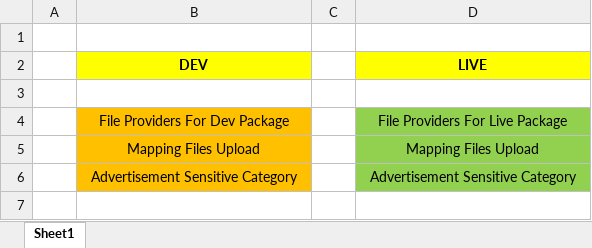
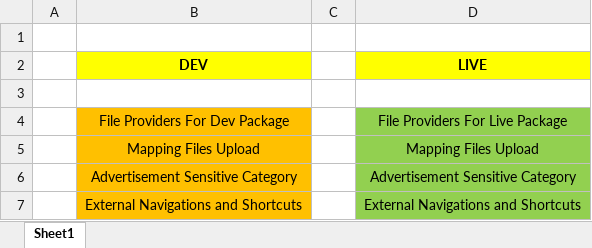
Before and after one commit to msmannan00/Genesis-Android, an Excel workbook: Release Checklist.xlsx, sheet Sheet1, drawn as a sheet; values as stored, in another font and other column widths than the file's, no borders; the diff names each change by its address in the sheet, - before the commit and + after, or states it on an @@ line.

```diff
--- a/Release Checklist.xlsx (sheet Sheet1)
+++ b/Release Checklist.xlsx (sheet Sheet1)
+row 7:  | External Navigations and Shortcuts |  | External Navigations and Shortcuts
```
Also changed, not shown: 20 other files.
